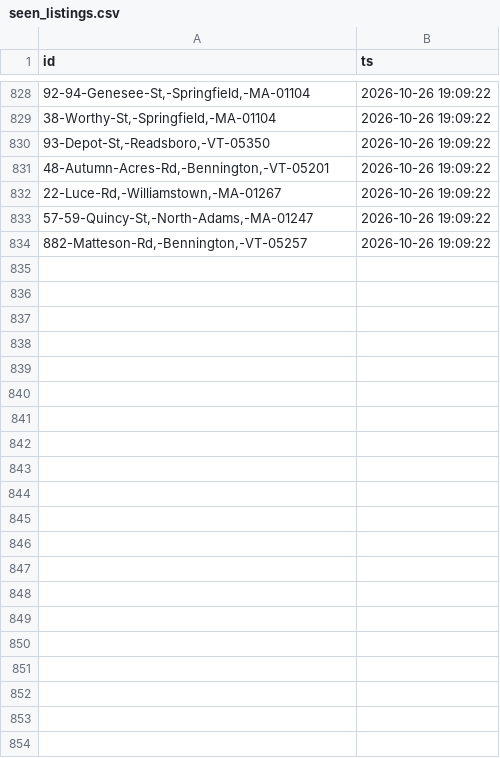
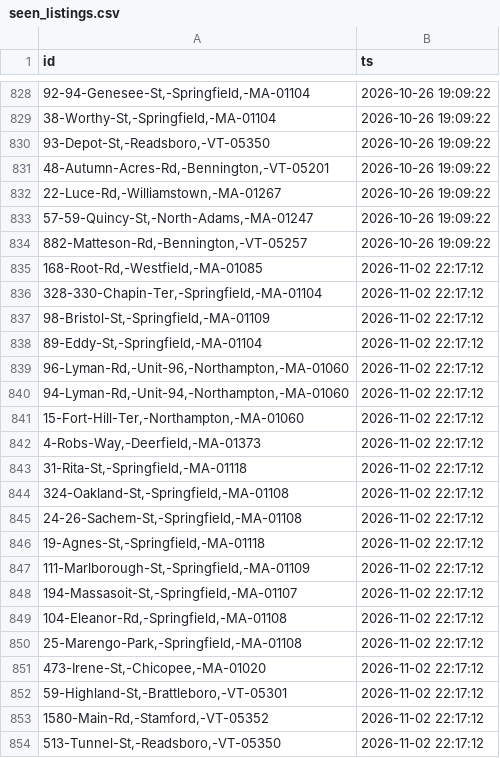
Before and after one commit to 1jamesgarner-tech/aquifer-siting-map, a CSV file: seen_listings.csv, drawn as a sheet; only a part is shown, gaps mark what is left out; the diff names each change by its address in the sheet, - before the commit and + after, or states it on an @@ line.

```diff
--- a/seen_listings.csv
+++ b/seen_listings.csv
+row 835: 168-Root-Rd,-Westfield,-MA-01085 | 2026-11-02 22:17:12
+row 836: 328-330-Chapin-Ter,-Springfield,-MA-01104 | 2026-11-02 22:17:12
+row 837: 98-Bristol-St,-Springfield,-MA-01109 | 2026-11-02 22:17:12
+row 838: 89-Eddy-St,-Springfield,-MA-01104 | 2026-11-02 22:17:12
+row 839: 96-Lyman-Rd,-Unit-96,-Northampton,-MA-01060 | 2026-11-02 22:17:12
+row 840: 94-Lyman-Rd,-Unit-94,-Northampton,-MA-01060 | 2026-11-02 22:17:12
+row 841: 15-Fort-Hill-Ter,-Northampton,-MA-01060 | 2026-11-02 22:17:12
+row 842: 4-Robs-Way,-Deerfield,-MA-01373 | 2026-11-02 22:17:12
+row 843: 31-Rita-St,-Springfield,-MA-01118 | 2026-11-02 22:17:12
+row 844: 324-Oakland-St,-Springfield,-MA-01108 | 2026-11-02 22:17:12
+row 845: 24-26-Sachem-St,-Springfield,-MA-01108 | 2026-11-02 22:17:12
+row 846: 19-Agnes-St,-Springfield,-MA-01118 | 2026-11-02 22:17:12
+row 847: 111-Marlborough-St,-Springfield,-MA-01109 | 2026-11-02 22:17:12
+row 848: 194-Massasoit-St,-Springfield,-MA-01107 | 2026-11-02 22:17:12
+row 849: 104-Eleanor-Rd,-Springfield,-MA-01108 | 2026-11-02 22:17:12
+row 850: 25-Marengo-Park,-Springfield,-MA-01108 | 2026-11-02 22:17:12
+row 851: 473-Irene-St,-Chicopee,-MA-01020 | 2026-11-02 22:17:12
+row 852: 59-Highland-St,-Brattleboro,-VT-05301 | 2026-11-02 22:17:12
+row 853: 1580-Main-Rd,-Stamford,-VT-05352 | 2026-11-02 22:17:12
+row 854: 513-Tunnel-St,-Readsboro,-VT-05350 | 2026-11-02 22:17:12
```
Also changed, not shown: market_state.csv, 2 other files.
